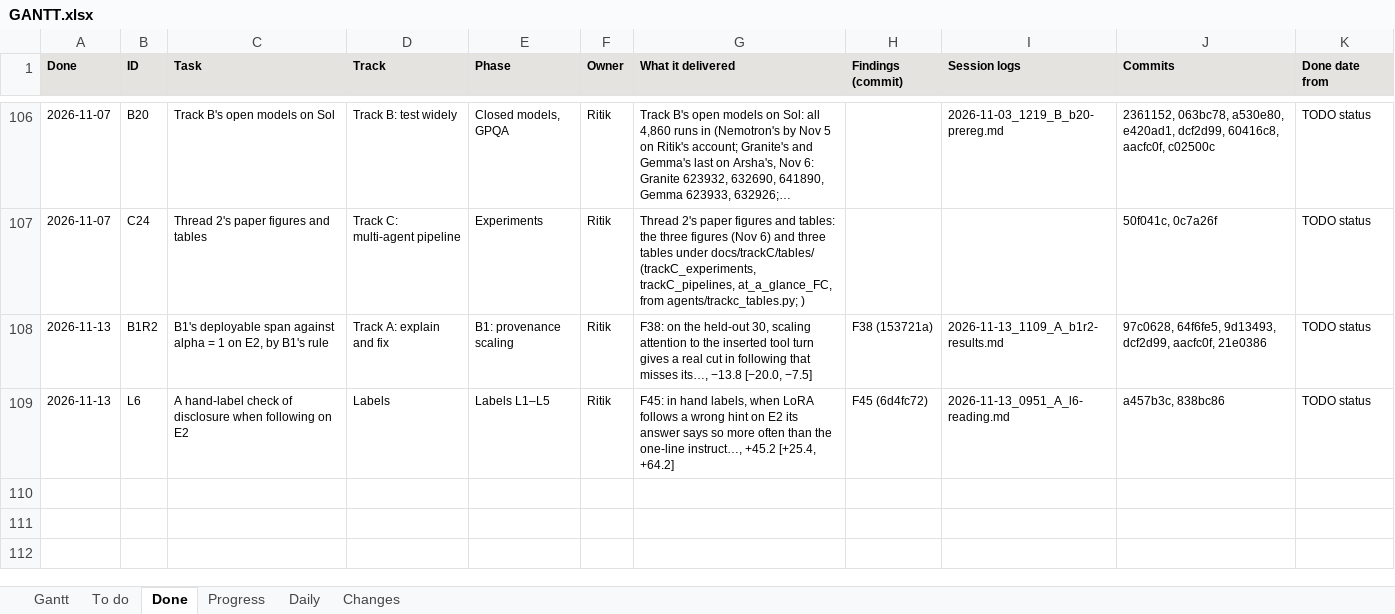
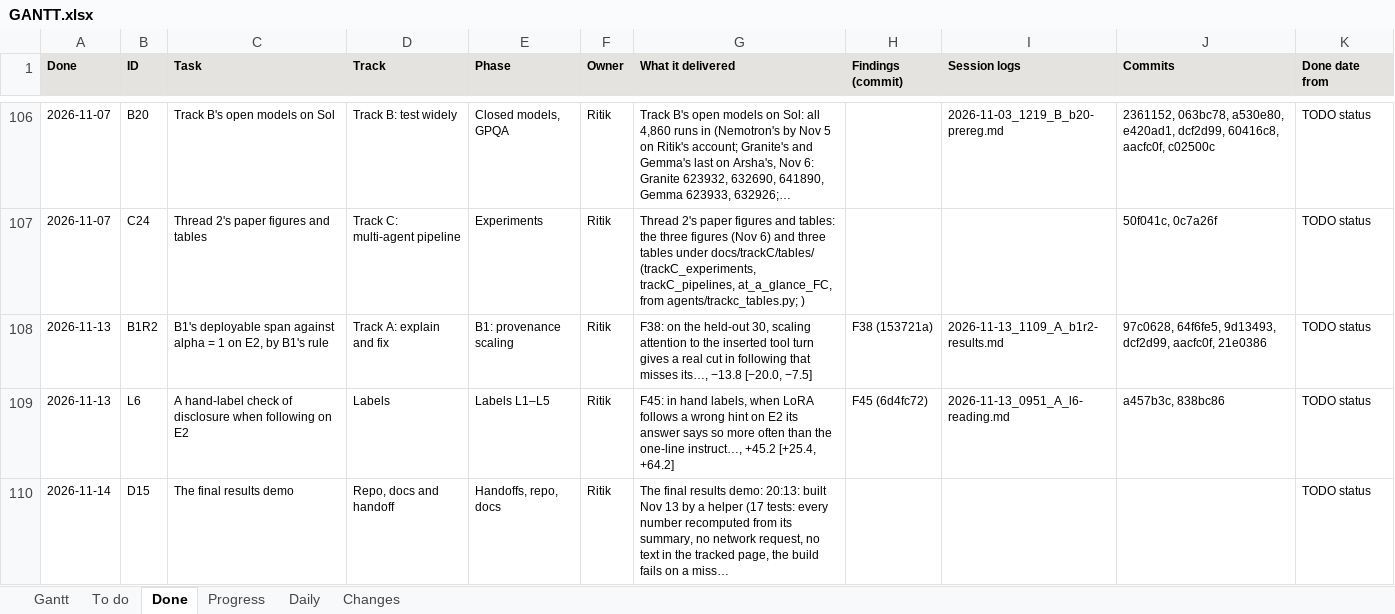
Before and after one commit to shrey-Bish/cse598-cot-faithfulness, an Excel workbook: docs/status/GANTT.xlsx, sheet Done, drawn as a sheet; only a part is shown, gaps mark what is left out; values as stored, in another font and other column widths than the file's, no borders; the diff names each change by its address in the sheet, - before the commit and + after, or states it on an @@ line.

Commit message:
The results demo, slide 5's figure, Gate 3's draft, the freeze procedure and the submission folder (Ritik, Nov 14, 20:27): docs/demo/index.html, one offline page built by tools/build_demo.py from the numbers-only summaries (seven screens following the story; every chart with its F-number, X of Y and 95% intervals; the trade-off and the Acc(p) slider marked exploratory, post hoc; L6's line with its limits; the title question answered mixed); example outputs only in the gitignored results/demo/, which the pre-push check now refuses (test first); 17 tests (every number recomputed from its summary, no network request, no text in the tracked page, the build fails on a missing number); checked by eye at 1920x1080, light and dark, one label fixed. Slide 5's figure of F3, private_vs_final (keyword counts, L3's verdict in its note; 3 tests). Gate 3's final statement drafted in PLAN for Ritik's approval: met; the stricter bar not met. The freeze procedure, CHECKIN section 10, and the Nov 18 row. docs/submission/: the folder and the AI-use inventory (facts only). README, PLAN, REPORT, FINDINGS, TODO, ONE_PAGE, WAITING, results_at_a_glance; the session log, the dailies, INDEX, LATEST, STATUS and the Gantt. The full suite once: 1,166 passed, 1 skipped.

```diff
--- a/docs/status/GANTT.xlsx (sheet Done)
+++ b/docs/status/GANTT.xlsx (sheet Done)
+row 110: 2026-11-14 | D15 | The final results demo | Repo, docs and handoff | Handoffs, repo, docs | Ritik | The final results demo: 20:13: built Nov 13 by a helper (17 tests: every number recomputed from its summary, no network request, no text in the tracked page, the build fails on a miss… |  |  |  | TODO status
```
Also changed, not shown: sheet To do, sheet Daily, sheet Gantt, sheet Progress, sheet Changes, 37 other files.
